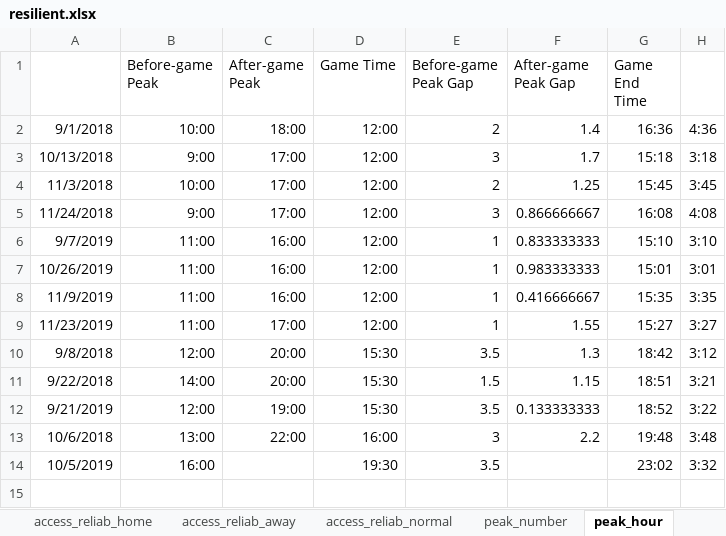
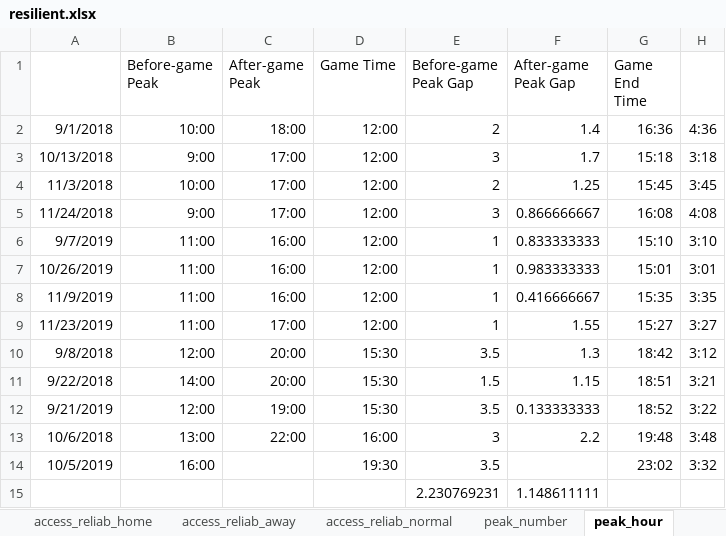
Before and after one commit to luyuliu/COTA-AccessibilityReliability, an Excel workbook: ana/resilient.xlsx, sheet peak_hour, drawn as a sheet; values as stored, in another font and other column widths than the file's, no borders; charts and pictures not drawn; the diff names each change by its address in the sheet, - before the commit and + after, or states it on an @@ line.

```diff
--- a/ana/resilient.xlsx (sheet peak_hour)
+++ b/ana/resilient.xlsx (sheet peak_hour)
+row 15:  |  |  |  | 2.230769231 | 1.148611111
```
Also changed, not shown: sheet access_reliab_home, formulas that keep their value, charts or pictures, 7 other files.
